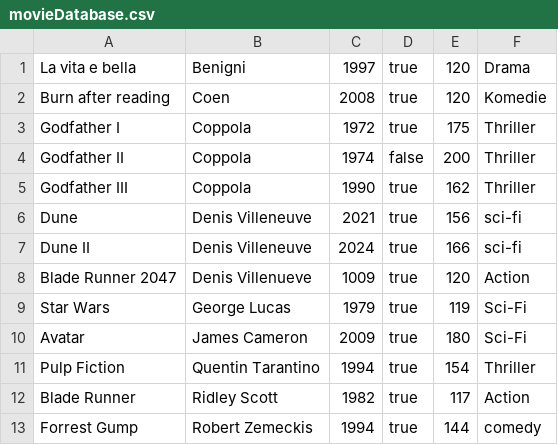
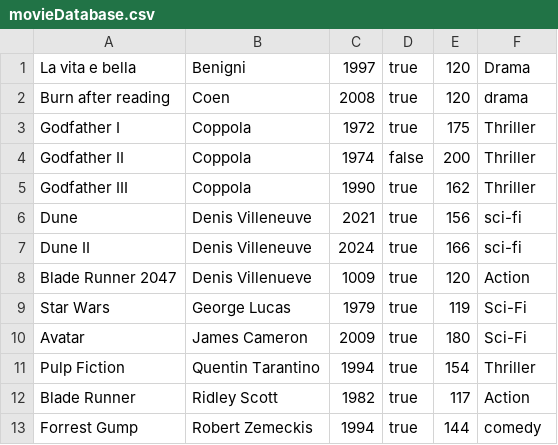
Before and after one commit to MetteMunch/Filmsamling, a CSV file: movieDatabase.csv, drawn as a sheet.

```diff
--- a/movieDatabase.csv
+++ b/movieDatabase.csv
@@ -1,3 +1,3 @@
 La vita e bella;Benigni;1997;true;120;Drama
-Burn after reading;Coen;2008;true;120;Komedie
+Burn after reading;Coen;2008;true;120;drama
 Godfather I;Coppola;1972;true;175;Thriller
```
Also changed, not shown: 1 other file.
